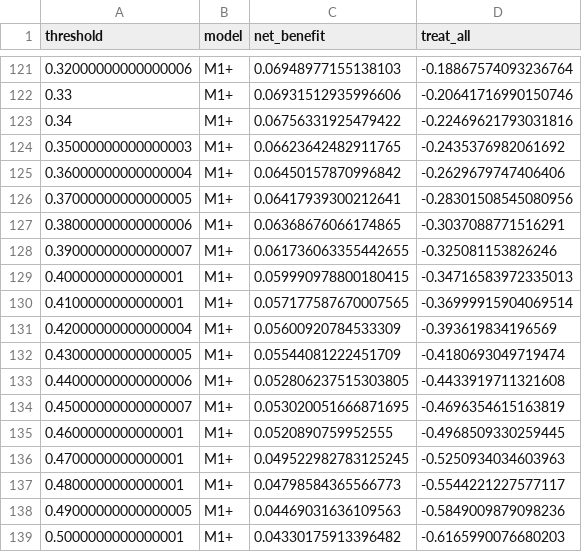
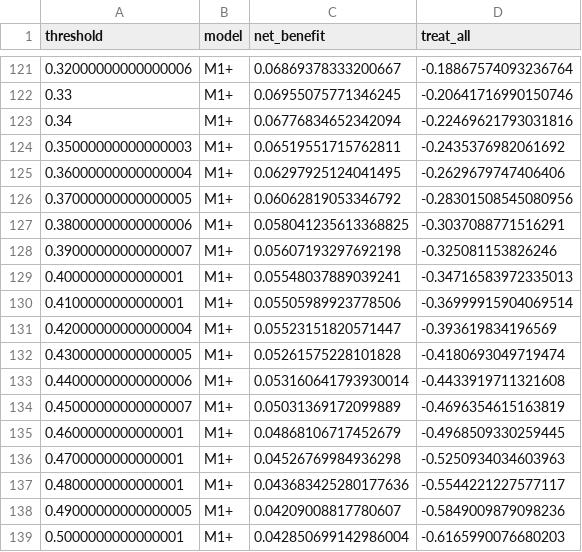
Before and after one commit to iditor1993/sepsis-ecg-mortality-prediction, a CSV file: results/dca_curve.csv, drawn as a sheet; only a part is shown, gaps mark what is left out; the diff covers the shown part only.

```diff
--- a/results/dca_curve.csv
+++ b/results/dca_curve.csv
@@ -121,19 +121,19 @@ threshold,model,net_benefit,treat_all
-0.32000000000000006,M1+,0.06948977155138103,-0.18867574093236764
-0.33,M1+,0.06931512935996606,-0.20641716990150746
-0.34,M1+,0.06756331925479422,-0.22469621793031816
-0.35000000000000003,M1+,0.06623642482911765,-0.2435376982061692
-0.36000000000000004,M1+,0.06450157870996842,-0.2629679747406406
-0.37000000000000005,M1+,0.06417939300212641,-0.28301508545080956
-0.38000000000000006,M1+,0.06368676066174865,-0.3037088771516291
-0.39000000000000007,M1+,0.061736063355442655,-0.325081153826246
-0.4000000000000001,M1+,0.059990978800180415,-0.34716583972335013
-0.4100000000000001,M1+,0.057177587670007565,-0.36999915904069514
-0.42000000000000004,M1+,0.05600920784533309,-0.393619834196569
-0.43000000000000005,M1+,0.05544081222451709,-0.4180693049719474
-0.44000000000000006,M1+,0.052806237515303805,-0.4433919711321608
-0.45000000000000007,M1+,0.053020051666871695,-0.4696354615163819
-0.4600000000000001,M1+,0.0520890759952555,-0.4968509330259445
-0.4700000000000001,M1+,0.049522982783125245,-0.5250934034603963
-0.4800000000000001,M1+,0.04798584365566773,-0.5544221227577117
-0.49000000000000005,M1+,0.04469031636109563,-0.5849009879098236
-0.5000000000000001,M1+,0.04330175913396482,-0.6165990076680203
+0.32000000000000006,M1+,0.06869378333200667,-0.18867574093236764
+0.33,M1+,0.06955075771346245,-0.20641716990150746
+0.34,M1+,0.06776834652342094,-0.22469621793031816
+0.35000000000000003,M1+,0.06519551715762811,-0.2435376982061692
+0.36000000000000004,M1+,0.06297925124041495,-0.2629679747406406
+0.37000000000000005,M1+,0.06062819053346792,-0.28301508545080956
+0.38000000000000006,M1+,0.058041235613368825,-0.3037088771516291
+0.39000000000000007,M1+,0.05607193297692198,-0.325081153826246
+0.4000000000000001,M1+,0.05548037889039241,-0.34716583972335013
+0.4100000000000001,M1+,0.05505989923778506,-0.36999915904069514
+0.42000000000000004,M1+,0.05523151820571447,-0.393619834196569
+0.43000000000000005,M1+,0.05261575228101828,-0.4180693049719474
+0.44000000000000006,M1+,0.053160641793930014,-0.4433919711321608
+0.45000000000000007,M1+,0.05031369172099889,-0.4696354615163819
+0.4600000000000001,M1+,0.04868106717452679,-0.4968509330259445
+0.4700000000000001,M1+,0.04526769984936298,-0.5250934034603963
+0.4800000000000001,M1+,0.043683425280177636,-0.5544221227577117
+0.49000000000000005,M1+,0.04209008817780607,-0.5849009879098236
+0.5000000000000001,M1+,0.042850699142986004,-0.6165990076680203
```
Also changed, not shown: 27 edited cells elsewhere in this file, results/a1b_availability.csv, results/h1_delong.csv, 15 other files.
